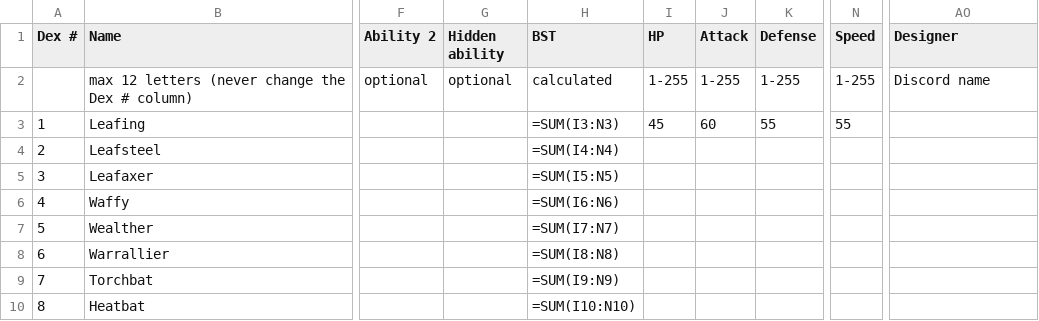
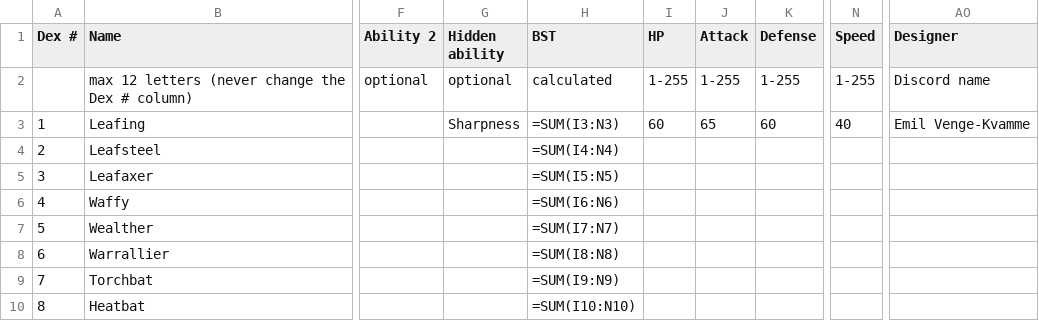
Before and after one commit to arvindfroi/sigma-dex, a CSV file: export/sheet.csv, drawn as a sheet; only a part is shown, gaps mark what is left out; the diff names each change by its address in the sheet, - before the commit and + after, or states it on an @@ line.

```diff
--- a/export/sheet.csv
+++ b/export/sheet.csv
-G3 (Hidden ability): (empty)
+G3 (Hidden ability): Sharpness
-I3 (HP): 45
+I3 (HP): 60
-J3 (Attack): 60
+J3 (Attack): 65
-K3 (Defense): 55
+K3 (Defense): 60
-N3 (Speed): 55
+N3 (Speed): 40
-AO3 (Designer): (empty)
+AO3 (Designer): Emil Venge-Kvamme
```
Also changed, not shown: export/dex.csv, 23 other files.
